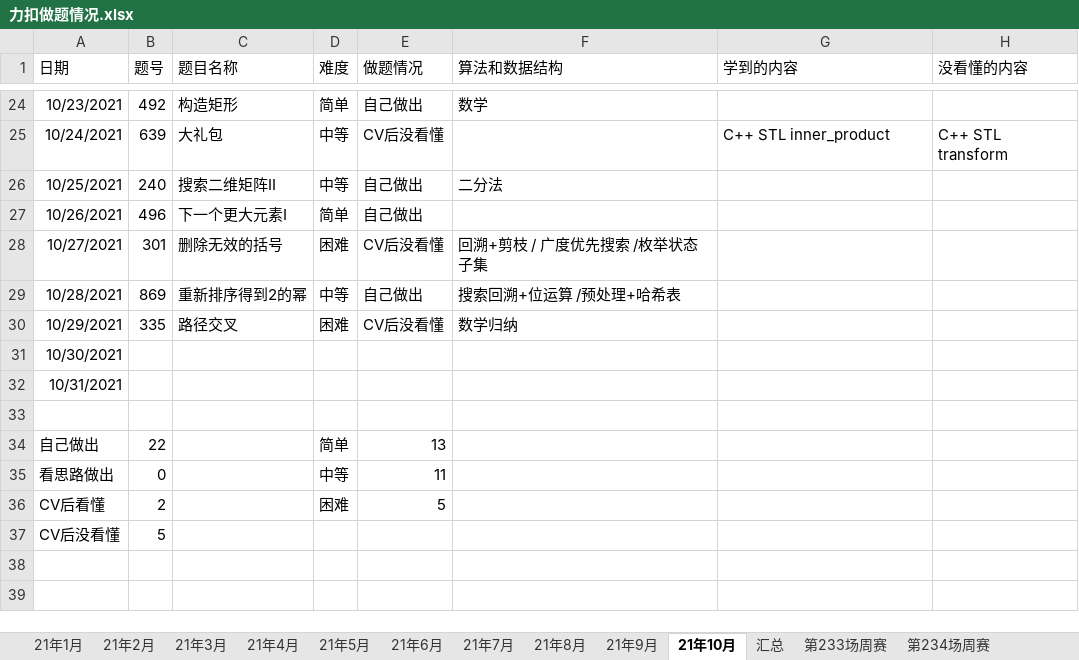
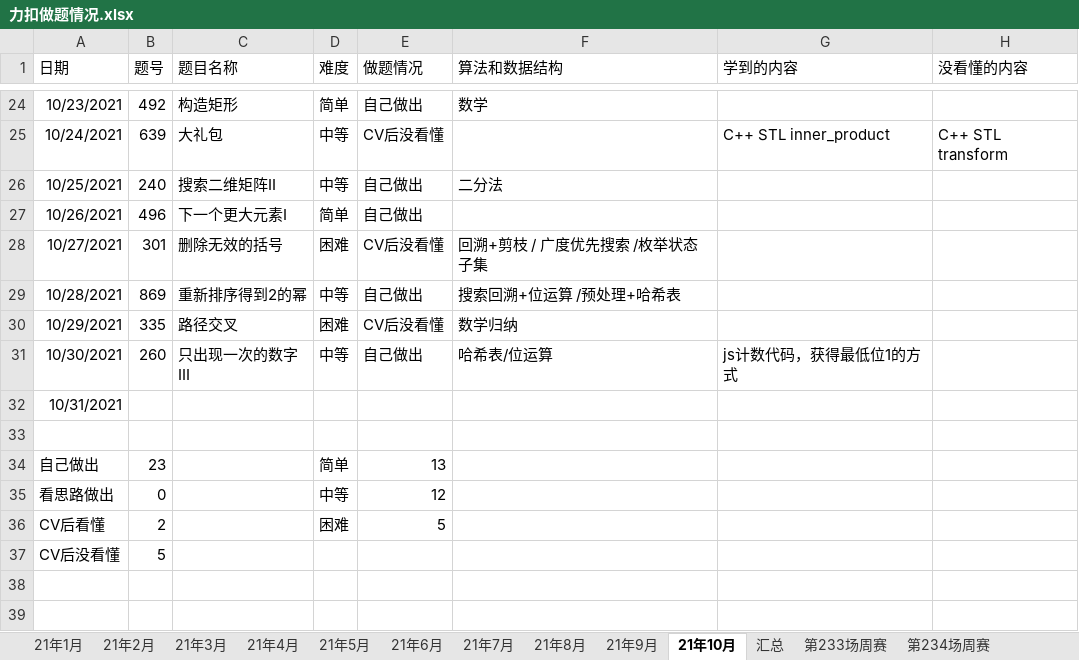
Before and after one commit to S-N-O-R-L-A-X/leetcode, an Excel workbook: 力扣做题情况.xlsx, sheet 21年10月, drawn as a sheet; only a part is shown, gaps mark what is left out; values as stored, in another font and other column widths than the file's, no borders; charts and pictures not drawn; the diff names each change by its address in the sheet, - before the commit and + after, or states it on an @@ line.

Commit message:
10-31

```diff
--- a/力扣做题情况.xlsx (sheet 21年10月)
+++ b/力扣做题情况.xlsx (sheet 21年10月)
-B31 (题号): (empty)
+B31 (题号): 260
-C31 (题目名称): (empty)
+C31 (题目名称): 只出现一次的数字III
-D31 (难度): (empty)
+D31 (难度): 中等
-E31 (做题情况): (empty)
+E31 (做题情况): 自己做出
-F31 (算法和数据结构): (empty)
+F31 (算法和数据结构): 哈希表/位运算
-G31 (学到的内容): (empty)
+G31 (学到的内容): js计数代码，获得最低位1的方式
-B34 (题号): 22
+B34 (题号): 23
-E35 (做题情况): 11
+E35 (做题情况): 12
```
Also changed, not shown: charts or pictures.
